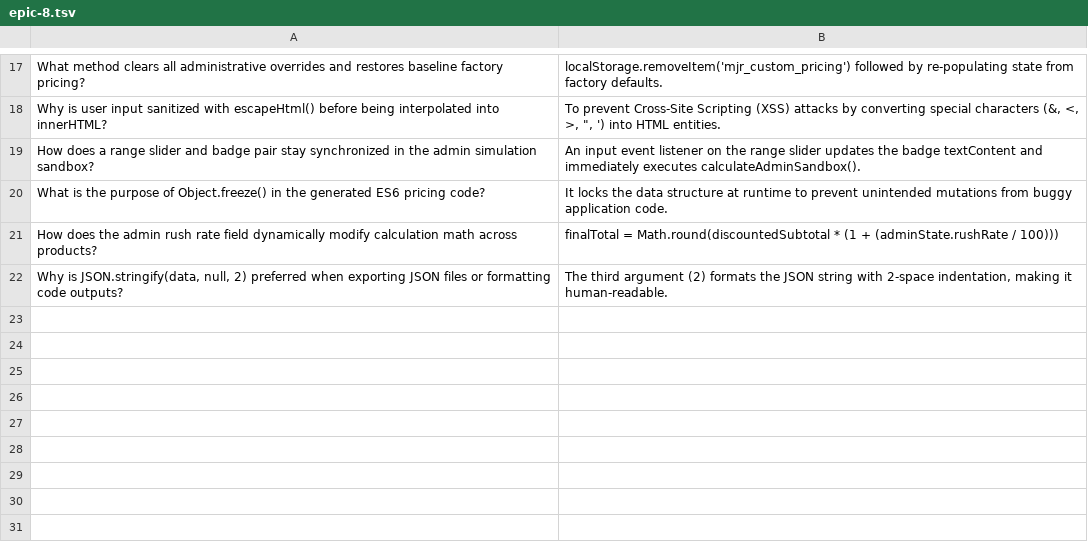
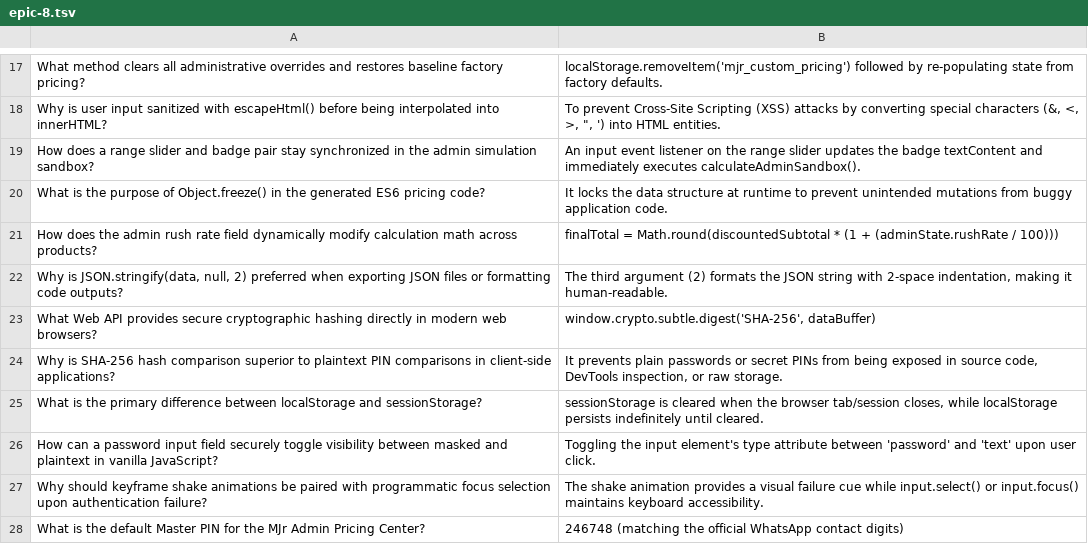
Before and after one commit to maleek004/mjr, a TSV file: _bmad-output/learning-journal/flashcards/epic-8.tsv, drawn as a sheet; only a part is shown, gaps mark what is left out.

Commit message:
feat(epic-8): implement Story 8.4 Web Crypto PIN authentication and session lock

```diff
--- a/_bmad-output/learning-journal/flashcards/epic-8.tsv
+++ b/_bmad-output/learning-journal/flashcards/epic-8.tsv
@@ -22 +22,7 @@ How does the admin rush rate field dynamically modify calculation math across pr
 Why is JSON.stringify(data, null, 2) preferred when exporting JSON files or formatting code outputs?	The third argument (2) formats the JSON string with 2-space indentation, making it human-readable.
+What Web API provides secure cryptographic hashing directly in modern web browsers?	window.crypto.subtle.digest('SHA-256', dataBuffer)
+Why is SHA-256 hash comparison superior to plaintext PIN comparisons in client-side applications?	It prevents plain passwords or secret PINs from being exposed in source code, DevTools inspection, or raw storage.
+What is the primary difference between localStorage and sessionStorage?	sessionStorage is cleared when the browser tab/session closes, while localStorage persists indefinitely until cleared.
+How can a password input field securely toggle visibility between masked and plaintext in vanilla JavaScript?	Toggling the input element's type attribute between 'password' and 'text' upon user click.
+Why should keyframe shake animations be paired with programmatic focus selection upon authentication failure?	The shake animation provides a visual failure cue while input.select() or input.focus() maintains keyboard accessibility.
+What is the default Master PIN for the MJr Admin Pricing Center?	246748 (matching the official WhatsApp contact digits)
```
Also changed, not shown: 7 other files.
